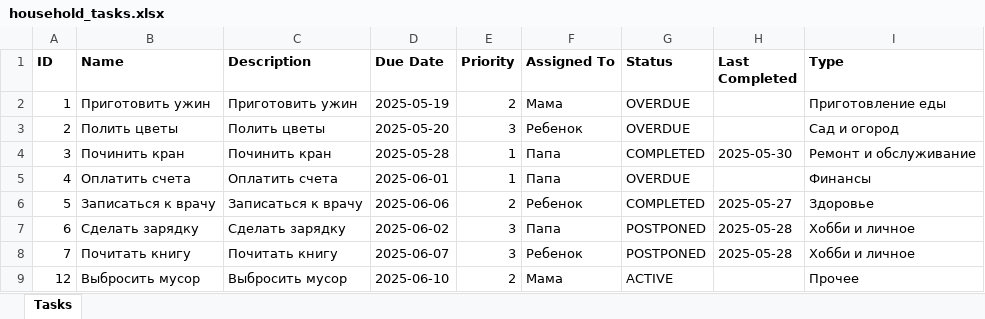
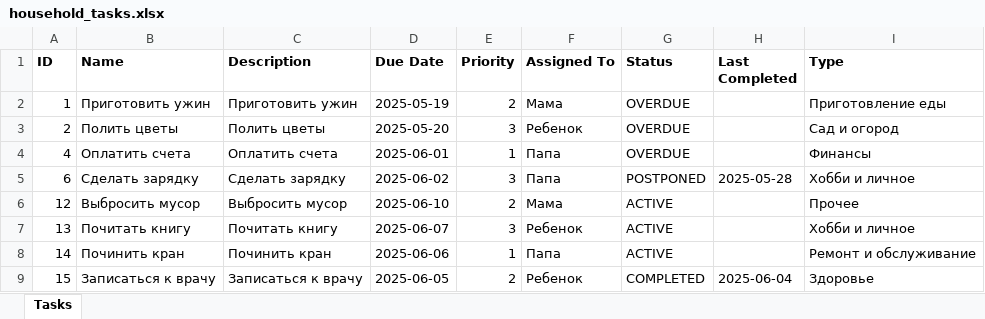
Before and after one commit to 23yulia03/hometracker_kurs, an Excel workbook: household_tasks.xlsx, sheet Tasks, drawn as a sheet; values as stored, in another font and other column widths than the file's, no borders; removed rows and columns are numbered as before the commit, all else as after; the diff names each change by its address in the sheet, - before the commit and + after, or states it on an @@ line.

```diff
--- a/household_tasks.xlsx (sheet Tasks)
+++ b/household_tasks.xlsx (sheet Tasks)
-row 4: 3 | Починить кран | Починить кран | 2025-05-28 | 1 | Папа | COMPLETED | 2025-05-30 | Ремонт и обслуживание
-row 6: 5 | Записаться к врачу | Записаться к врачу | 2025-06-06 | 2 | Ребенок | COMPLETED | 2025-05-27 | Здоровье
-row 8: 7 | Почитать книгу | Почитать книгу | 2025-06-07 | 3 | Ребенок | POSTPONED | 2025-05-28 | Хобби и личное
+row 7: 13 | Почитать книгу | Почитать книгу | 2025-06-07 | 3 | Ребенок | ACTIVE |  | Хобби и личное
+row 8: 14 | Починить кран | Починить кран | 2025-06-06 | 1 | Папа | ACTIVE |  | Ремонт и обслуживание
+row 9: 15 | Записаться к врачу | Записаться к врачу | 2025-06-05 | 2 | Ребенок | COMPLETED | 2025-06-04 | Здоровье
```
Also changed, not shown: 2 other files.
